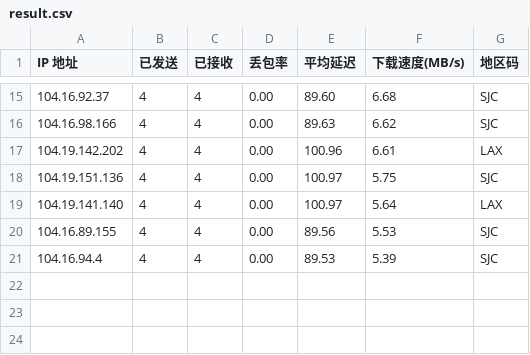
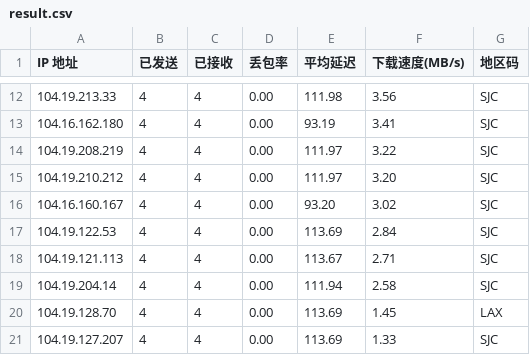
Before and after one commit to dayunliang/Customized_Config_Files, a CSV file: cfst/data/result.csv, drawn as a sheet; only a part is shown, gaps mark what is left out; the diff covers the shown part only.

Commit message:
Cron: auto update speedtest results and data.yaml [2026-06-04 12:51:31]

```diff
--- a/cfst/data/result.csv
+++ b/cfst/data/result.csv
@@ -15,7 +12,10 @@ IP 地址,已发送,已接收,丢包率,平均延迟,下载速度(MB/s),地区
-104.16.92.37,4,4,0.00,89.60,6.68,SJC
-104.16.98.166,4,4,0.00,89.63,6.62,SJC
-104.19.142.202,4,4,0.00,100.96,6.61,LAX
-104.19.151.136,4,4,0.00,100.97,5.75,SJC
-104.19.141.140,4,4,0.00,100.97,5.64,LAX
-104.16.89.155,4,4,0.00,89.56,5.53,SJC
-104.16.94.4,4,4,0.00,89.53,5.39,SJC
+104.19.213.33,4,4,0.00,111.98,3.56,SJC
+104.16.162.180,4,4,0.00,93.19,3.41,SJC
+104.19.208.219,4,4,0.00,111.97,3.22,SJC
+104.19.210.212,4,4,0.00,111.97,3.20,SJC
+104.16.160.167,4,4,0.00,93.20,3.02,SJC
+104.19.122.53,4,4,0.00,113.69,2.84,SJC
+104.19.121.113,4,4,0.00,113.67,2.71,SJC
+104.19.204.14,4,4,0.00,111.94,2.58,SJC
+104.19.128.70,4,4,0.00,113.69,1.45,LAX
+104.19.127.207,4,4,0.00,113.69,1.33,SJC
```
Also changed, not shown: 5 added rows, 8 removed rows and 18 edited cells elsewhere in this file, 1 other file.
